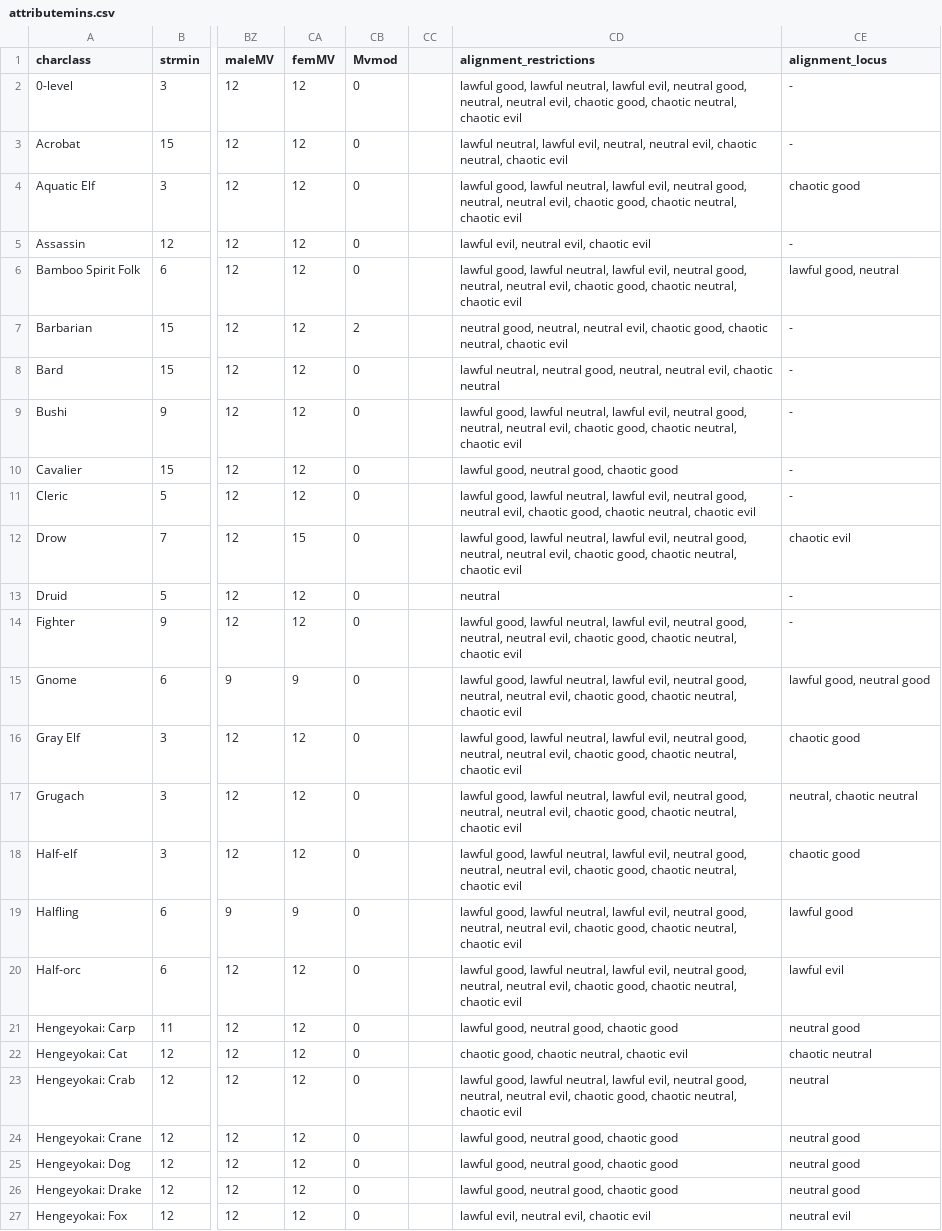
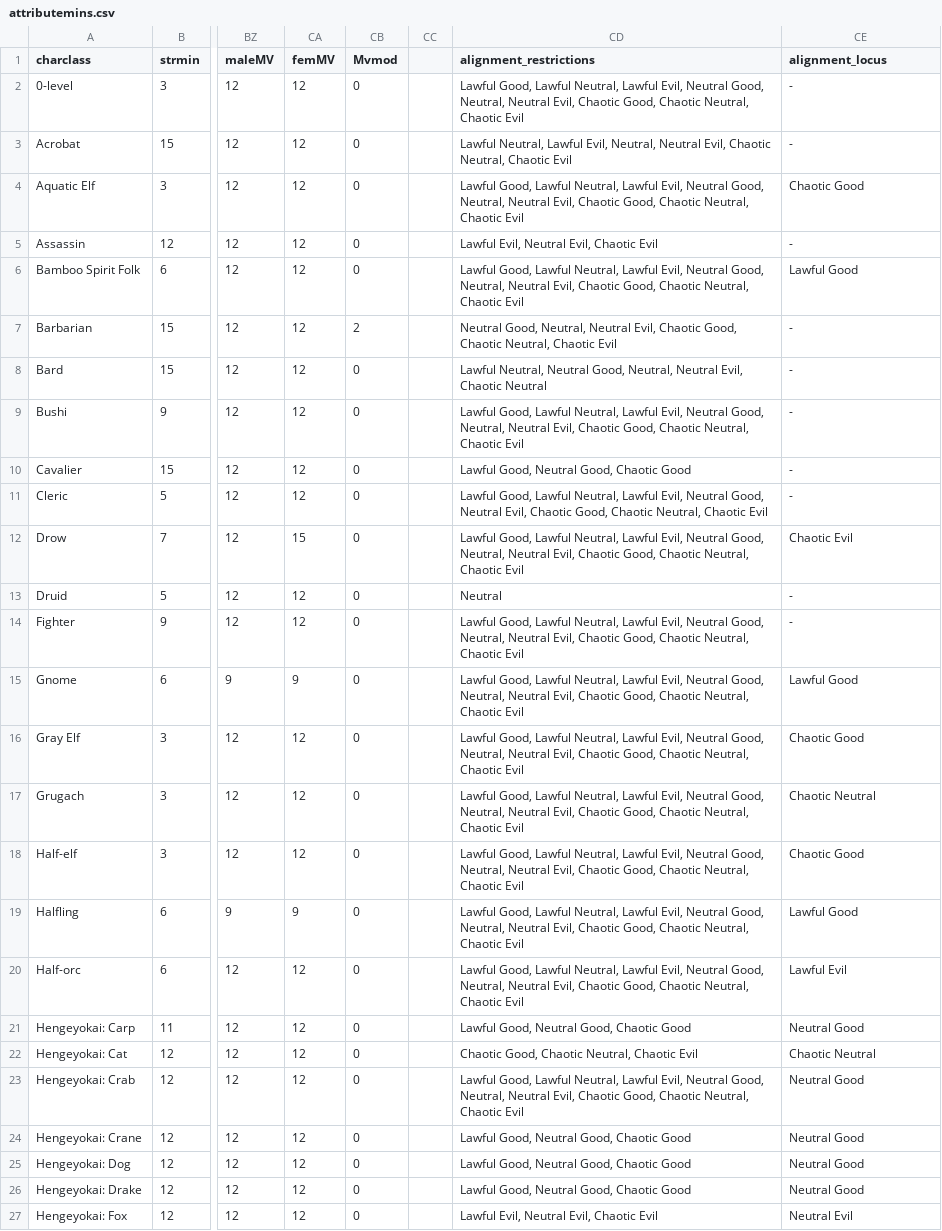
Before and after one commit to Bondmonger/charactergenerator, a CSV file: attributemins.csv, drawn as a sheet; only a part is shown, gaps mark what is left out; the diff covers the shown part only; the diff names each change by its address in the sheet, - before the commit and + after, or states it on an @@ line.

Commit message:
Character Alignment
Added alignment. Put it in a dedicated module (just three functions).

This was a fun little update, a precursor for dual-classing. The logic for calculating race/class-unit alignment falls neatly into two categories:

1) Race determines alignment "locus" (mountain dwarves tend toward lawful good, drow tend toward chaotic evil, etc).
2) Class determines alignment restrictions (clerics can't be neutral, thieves can't be good)

My approach was for race to determine distribution across the 3x3 alignment grid, then class restrictions be applied filters. Here's an example of how that might work:

A High Elf Thief's locus is chaotic good, while his class restriction is "non-good." The distribution maps onto the alignment table like this:

CG NG LG         A   B   C
CN  N  LN   ->  B   C   D
CE  NE LE          C   D   E

Now we can assign any weighting we want. I settled on 2^n, with n=0 at "E." In other words:

16  8   4
 8   4   2
 4   2   1

Now we map the thief filter onto this distribution (i.e., removing good alignments):

 0   0   0
 8   4   2
 4   2   1

And we have our distribution for High-elf Thief: 8/21 for CN, 4/21 for N or CE, 2/21 for LN or NE, 1/21 for LE.

After some experimentation, I applied the following tuning:

a. For distribution intervals, I experimented with n, n! and nth-unit-of-phi. I wound up sticking with 2^n. Phi and linear intervals result in depressed corners (CG/LG/CE/LE), while n! is a little too intense.
b. Whichever interval I use, Neutrals occur too frequently. Partly this was due to it being at the center (always the #2 or #3 option), partly this is due to druids and part-druids (which are always True Neutral). Now neutral is locked at "2" for all distributions.
c. Edge-loci (CG/LG/CE/LE) distribute differently than side-loci (NE/NG/LN/CN). I experimented with these, and ultimately settled on a max of 16 (2^4) for corners and 8 (2^3) for sides (which wind up with three #2 options rather than two).

I like the current distribution, but I still feel like evil outcomes are occurring a little too frequently. Here is the overall breakout using the above logic, factoring in class/race density. Evil is occurring 21.0% of the time - I might want it closer to 12.0%.

20.5% - Neutral Good
14.1% - Lawful Good
12.3% - Chaotic Good
12.2% - Chaotic Neutral
10.3% - Lawful Neutral
 9.6% - True Neutral
 8.3% - Neutral Evil
 6.6% - Chaotic Evil
 6.1% - Lawful Evil

```diff
--- a/attributemins.csv
+++ b/attributemins.csv
-CD2 (alignment_restrictions): lawful good, lawful neutral, lawful evil, neutral good, neutral, neutral evil, chaotic good, chaotic neutral, chaotic evil
+CD2 (alignment_restrictions): Lawful Good, Lawful Neutral, Lawful Evil, Neutral Good, Neutral, Neutral Evil, Chaotic Good, Chaotic Neutral, Chaotic Evil
-CD3 (alignment_restrictions): lawful neutral, lawful evil, neutral, neutral evil, chaotic neutral, chaotic evil
+CD3 (alignment_restrictions): Lawful Neutral, Lawful Evil, Neutral, Neutral Evil, Chaotic Neutral, Chaotic Evil
-CD4 (alignment_restrictions): lawful good, lawful neutral, lawful evil, neutral good, neutral, neutral evil, chaotic good, chaotic neutral, chaotic evil
+CD4 (alignment_restrictions): Lawful Good, Lawful Neutral, Lawful Evil, Neutral Good, Neutral, Neutral Evil, Chaotic Good, Chaotic Neutral, Chaotic Evil
-CE4 (alignment_locus): chaotic good
+CE4 (alignment_locus): Chaotic Good
-CD5 (alignment_restrictions): lawful evil, neutral evil, chaotic evil
+CD5 (alignment_restrictions): Lawful Evil, Neutral Evil, Chaotic Evil
-CD6 (alignment_restrictions): lawful good, lawful neutral, lawful evil, neutral good, neutral, neutral evil, chaotic good, chaotic neutral, chaotic evil
+CD6 (alignment_restrictions): Lawful Good, Lawful Neutral, Lawful Evil, Neutral Good, Neutral, Neutral Evil, Chaotic Good, Chaotic Neutral, Chaotic Evil
-CE6 (alignment_locus): lawful good, neutral
+CE6 (alignment_locus): Lawful Good
-CD7 (alignment_restrictions): neutral good, neutral, neutral evil, chaotic good, chaotic neutral, chaotic evil
+CD7 (alignment_restrictions): Neutral Good, Neutral, Neutral Evil, Chaotic Good, Chaotic Neutral, Chaotic Evil
-CD8 (alignment_restrictions): lawful neutral, neutral good, neutral, neutral evil, chaotic neutral
+CD8 (alignment_restrictions): Lawful Neutral, Neutral Good, Neutral, Neutral Evil, Chaotic Neutral
-CD9 (alignment_restrictions): lawful good, lawful neutral, lawful evil, neutral good, neutral, neutral evil, chaotic good, chaotic neutral, chaotic evil
+CD9 (alignment_restrictions): Lawful Good, Lawful Neutral, Lawful Evil, Neutral Good, Neutral, Neutral Evil, Chaotic Good, Chaotic Neutral, Chaotic Evil
-CD10 (alignment_restrictions): lawful good, neutral good, chaotic good
+CD10 (alignment_restrictions): Lawful Good, Neutral Good, Chaotic Good
-CD11 (alignment_restrictions): lawful good, lawful neutral, lawful evil, neutral good, neutral evil, chaotic good, chaotic neutral, chaotic evil
+CD11 (alignment_restrictions): Lawful Good, Lawful Neutral, Lawful Evil, Neutral Good, Neutral Evil, Chaotic Good, Chaotic Neutral, Chaotic Evil
-CD12 (alignment_restrictions): lawful good, lawful neutral, lawful evil, neutral good, neutral, neutral evil, chaotic good, chaotic neutral, chaotic evil
+CD12 (alignment_restrictions): Lawful Good, Lawful Neutral, Lawful Evil, Neutral Good, Neutral, Neutral Evil, Chaotic Good, Chaotic Neutral, Chaotic Evil
-CE12 (alignment_locus): chaotic evil
+CE12 (alignment_locus): Chaotic Evil
-CD13 (alignment_restrictions): neutral
+CD13 (alignment_restrictions): Neutral
-CD14:CD20 (alignment_restrictions): lawful good, lawful neutral, lawful evil, neutral good, neutral, neutral evil, chaotic good, chaotic neutral, chaotic evil
+CD14:CD20 (alignment_restrictions): Lawful Good, Lawful Neutral, Lawful Evil, Neutral Good, Neutral, Neutral Evil, Chaotic Good, Chaotic Neutral, Chaotic Evil
-CE15 (alignment_locus): lawful good, neutral good
+CE15 (alignment_locus): Lawful Good
-CE16 (alignment_locus): chaotic good
+CE16 (alignment_locus): Chaotic Good
-CE17 (alignment_locus): neutral, chaotic neutral
+CE17 (alignment_locus): Chaotic Neutral
-CE18 (alignment_locus): chaotic good
+CE18 (alignment_locus): Chaotic Good
-CE19 (alignment_locus): lawful good
+CE19 (alignment_locus): Lawful Good
-CE20 (alignment_locus): lawful evil
+CE20 (alignment_locus): Lawful Evil
-CD21 (alignment_restrictions): lawful good, neutral good, chaotic good
+CD21 (alignment_restrictions): Lawful Good, Neutral Good, Chaotic Good
-CE21 (alignment_locus): neutral good
+CE21 (alignment_locus): Neutral Good
-CD22 (alignment_restrictions): chaotic good, chaotic neutral, chaotic evil
+CD22 (alignment_restrictions): Chaotic Good, Chaotic Neutral, Chaotic Evil
-CE22 (alignment_locus): chaotic neutral
+CE22 (alignment_locus): Chaotic Neutral
-CD23 (alignment_restrictions): lawful good, lawful neutral, lawful evil, neutral good, neutral, neutral evil, chaotic good, chaotic neutral, chaotic evil
+CD23 (alignment_restrictions): Lawful Good, Lawful Neutral, Lawful Evil, Neutral Good, Neutral, Neutral Evil, Chaotic Good, Chaotic Neutral, Chaotic Evil
-CE23 (alignment_locus): neutral
+CE23 (alignment_locus): Neutral Good
-CD24:CD26 (alignment_restrictions): lawful good, neutral good, chaotic good
+CD24:CD26 (alignment_restrictions): Lawful Good, Neutral Good, Chaotic Good
-CE24:CE26 (alignment_locus): neutral good
+CE24:CE26 (alignment_locus): Neutral Good
-CD27 (alignment_restrictions): lawful evil, neutral evil, chaotic evil
+CD27 (alignment_restrictions): Lawful Evil, Neutral Evil, Chaotic Evil
-CE27 (alignment_locus): neutral evil
+CE27 (alignment_locus): Neutral Evil
```
Also changed, not shown: 47 edited cells elsewhere in this file, 5 other files.
